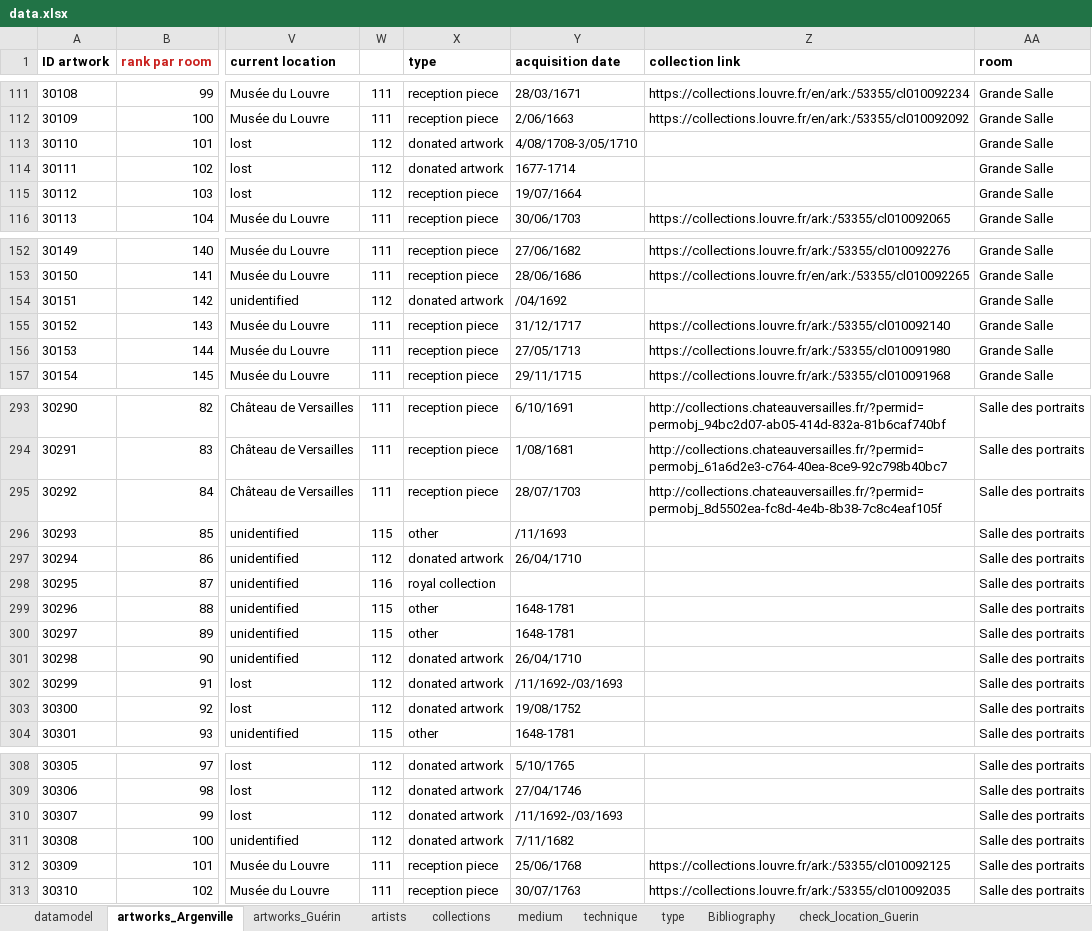
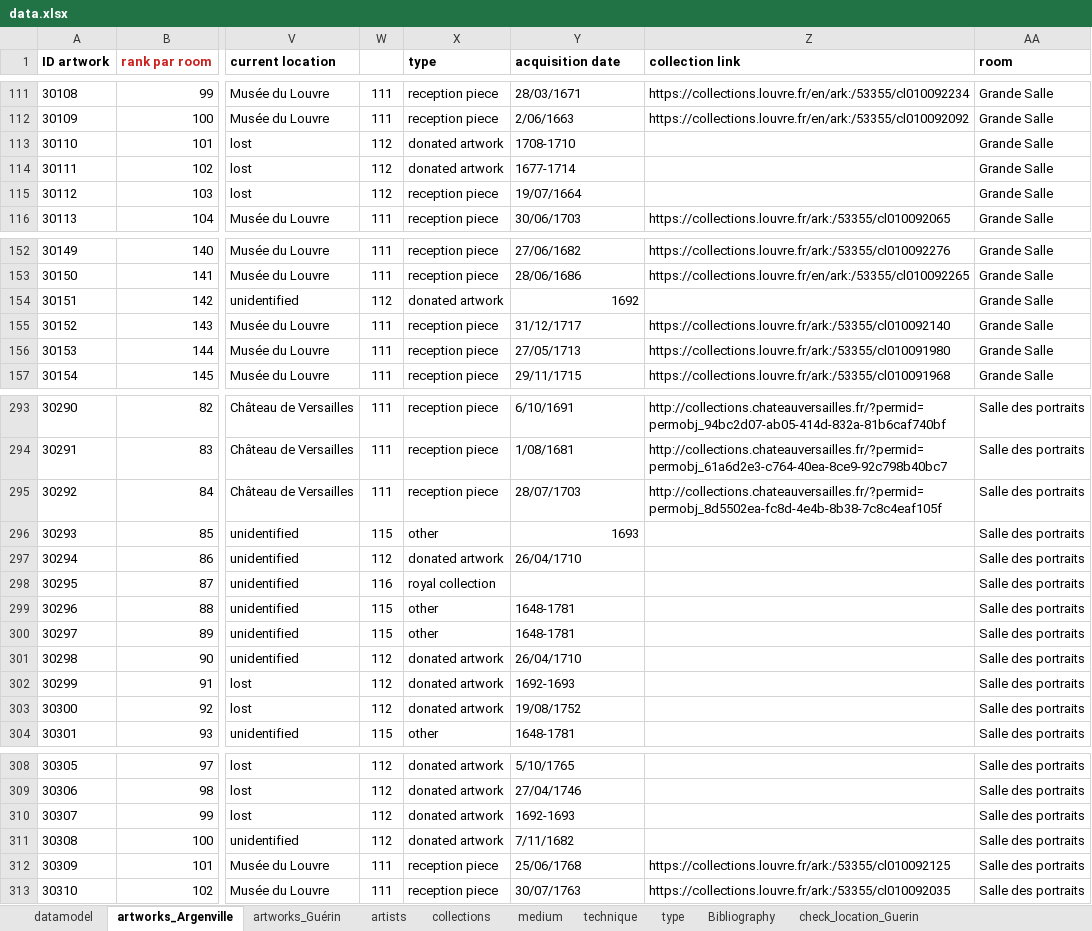
Before and after one commit to dfk-paris/reception_academie, an Excel workbook: data/data.xlsx, sheet artworks_Argenville, drawn as a sheet; only a part is shown, gaps mark what is left out; values as stored, in another font and other column widths than the file's, no borders; the diff covers the shown part only; the diff names each change by its address in the sheet, - before the commit and + after, or states it on an @@ line.

```diff
--- a/data/data.xlsx (sheet artworks_Argenville)
+++ b/data/data.xlsx (sheet artworks_Argenville)
-Y113 (acquisition date): 4/08/1708-3/05/1710
+Y113 (acquisition date): 1708-1710
-Y154 (acquisition date): /04/1692
+Y154 (acquisition date): 1692
-Y296 (acquisition date): /11/1693
+Y296 (acquisition date): 1693
-Y302 (acquisition date): /11/1692-/03/1693
+Y302 (acquisition date): 1692-1693
-Y310 (acquisition date): /11/1692-/03/1693
+Y310 (acquisition date): 1692-1693
```
Also changed, not shown: 3 edited cells elsewhere in this sheet, sheet artworks_Guérin, 5 other files.
